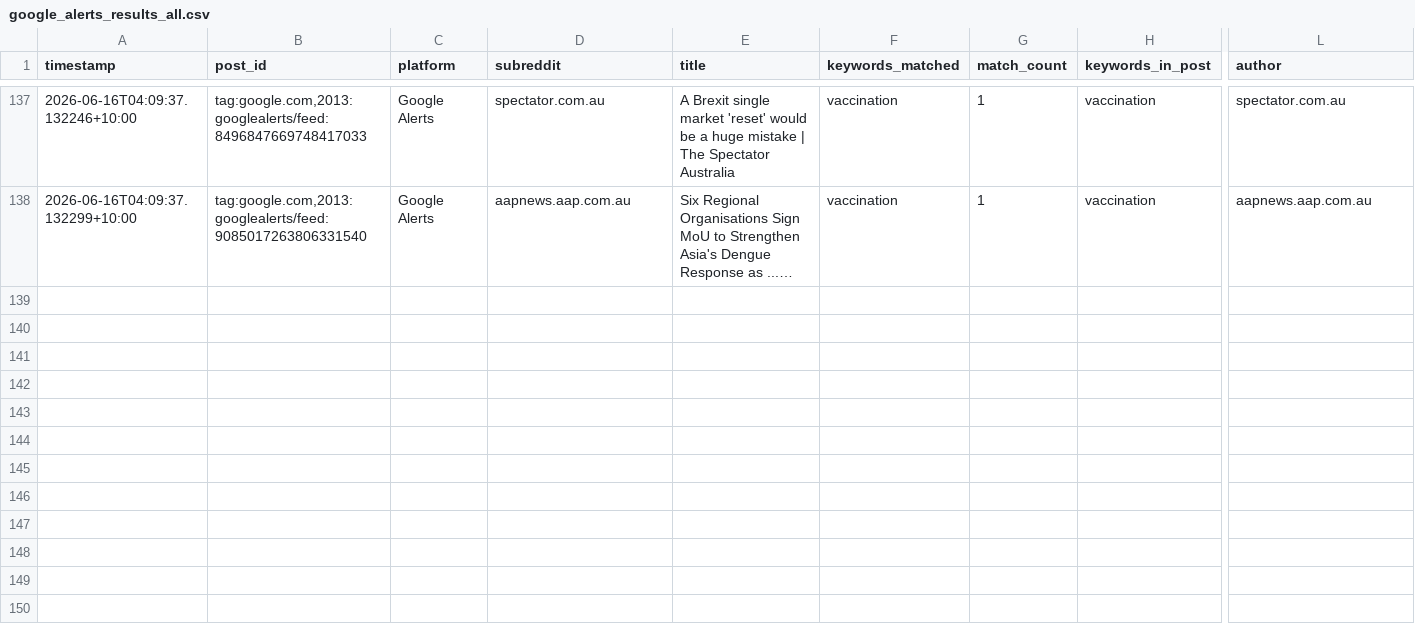
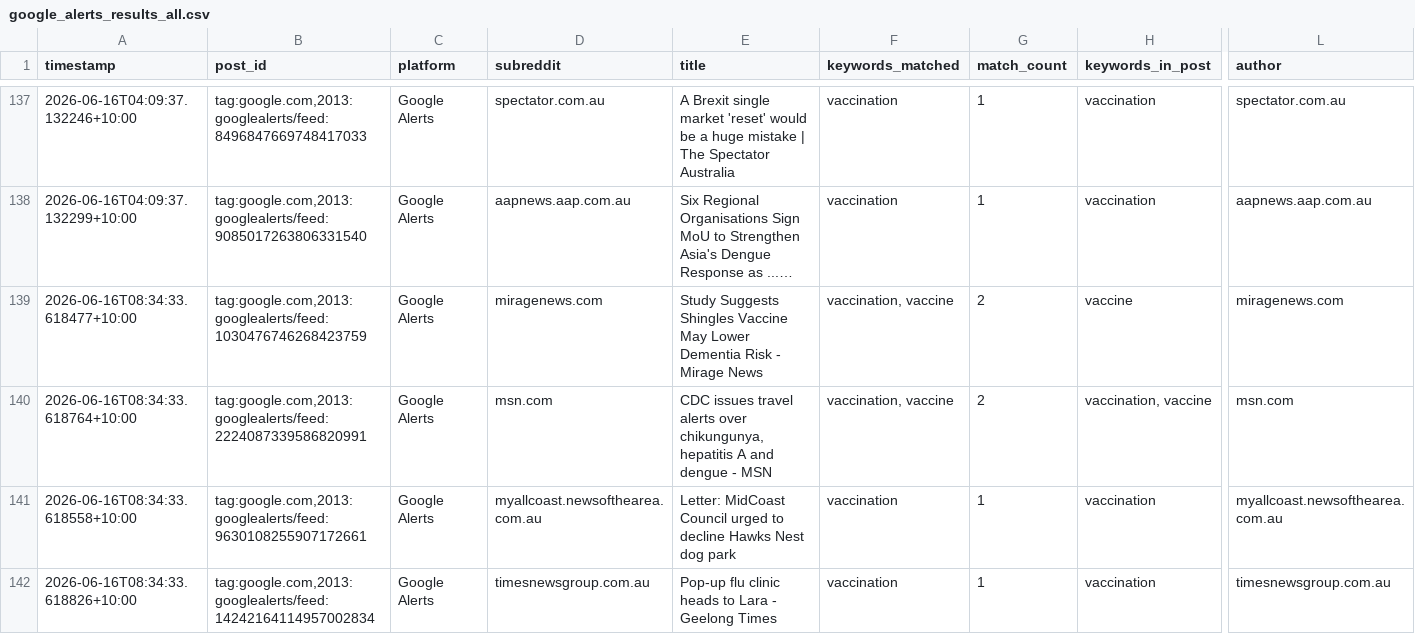
Before and after one commit to EP04/disinformation-tracker, a CSV file: google_alerts_results_all.csv, drawn as a sheet; only a part is shown, gaps mark what is left out; long unchanged cells end in …; rows hold the shown columns only; the diff names each change by its address in the sheet, - before the commit and + after, or states it on an @@ line.

```diff
--- a/google_alerts_results_all.csv
+++ b/google_alerts_results_all.csv
+row 139: 2026-06-16T08:34:33.618477+10:00 | tag:google.com,2013:googlealerts/feed:1030476746268423759 | Google Alerts | miragenews.com | Study Suggests Shingles Vaccine May Lower Dementia Risk - Mirage News | vaccination, vaccine | 2 | vaccine | miragenews.com
+row 140: 2026-06-16T08:34:33.618764+10:00 | tag:google.com,2013:googlealerts/feed:2224087339586820991 | Google Alerts | msn.com | CDC issues travel alerts over chikungunya, hepatitis A and dengue - MSN | vaccination, vaccine | 2 | vaccination, vaccine | msn.com
+row 141: 2026-06-16T08:34:33.618558+10:00 | tag:google.com,2013:googlealerts/feed:9630108255907172661 | Google Alerts | myallcoast.newsofthearea.com.au | Letter: MidCoast Council urged to decline Hawks Nest dog park | vaccination | 1 | vaccination | myallcoast.newsofthearea.com.au
+row 142: 2026-06-16T08:34:33.618826+10:00 | tag:google.com,2013:googlealerts/feed:14242164114957002834 | Google Alerts | timesnewsgroup.com.au | Pop-up flu clinic heads to Lara - Geelong Times | vaccination | 1 | vaccination | timesnewsgroup.com.au
```
Also changed, not shown: 1 other file.
